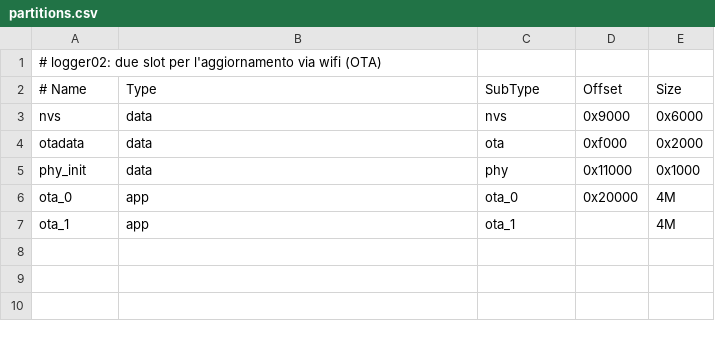
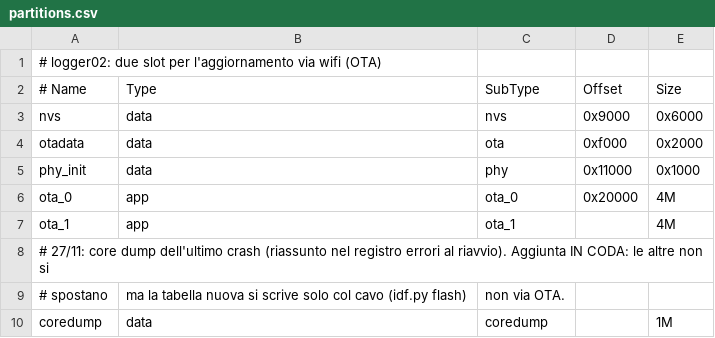
Before and after one commit to rinaldiden/Moving-One-Billion-People-, a CSV file: projects/asmile/logger02/firmware/partitions.csv, drawn as a sheet.

```diff
--- a/projects/asmile/logger02/firmware/partitions.csv
+++ b/projects/asmile/logger02/firmware/partitions.csv
@@ -7 +7,4 @@ ota_0,    app,  ota_0,   0x20000, 4M
 ota_1,    app,  ota_1,   ,        4M
+# 27/11: core dump dell'ultimo crash (riassunto nel registro errori al riavvio). Aggiunta IN CODA: le altre non si
+# spostano, ma la tabella nuova si scrive solo col cavo (idf.py flash), non via OTA.
+coredump, data, coredump,,        1M
```
Also changed, not shown: 8 other files.
